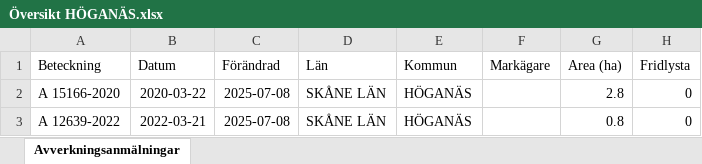
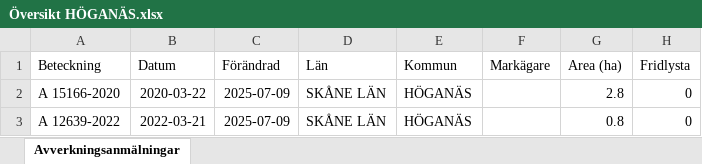
Before and after one commit to klasma/Logging_1284, an Excel workbook: Översikt HÖGANÄS.xlsx, sheet Avverkningsanmälningar, drawn as a sheet; only a part is shown; values as stored, in another font and other column widths than the file's, no borders; the diff names each change by its address in the sheet, - before the commit and + after, or states it on an @@ line.

```diff
--- a/Översikt HÖGANÄS.xlsx (sheet Avverkningsanmälningar)
+++ b/Översikt HÖGANÄS.xlsx (sheet Avverkningsanmälningar)
-C2:C3 (Förändrad): 2025-07-08
+C2:C3 (Förändrad): 2025-07-09
```
Also changed, not shown: 1 other file.
